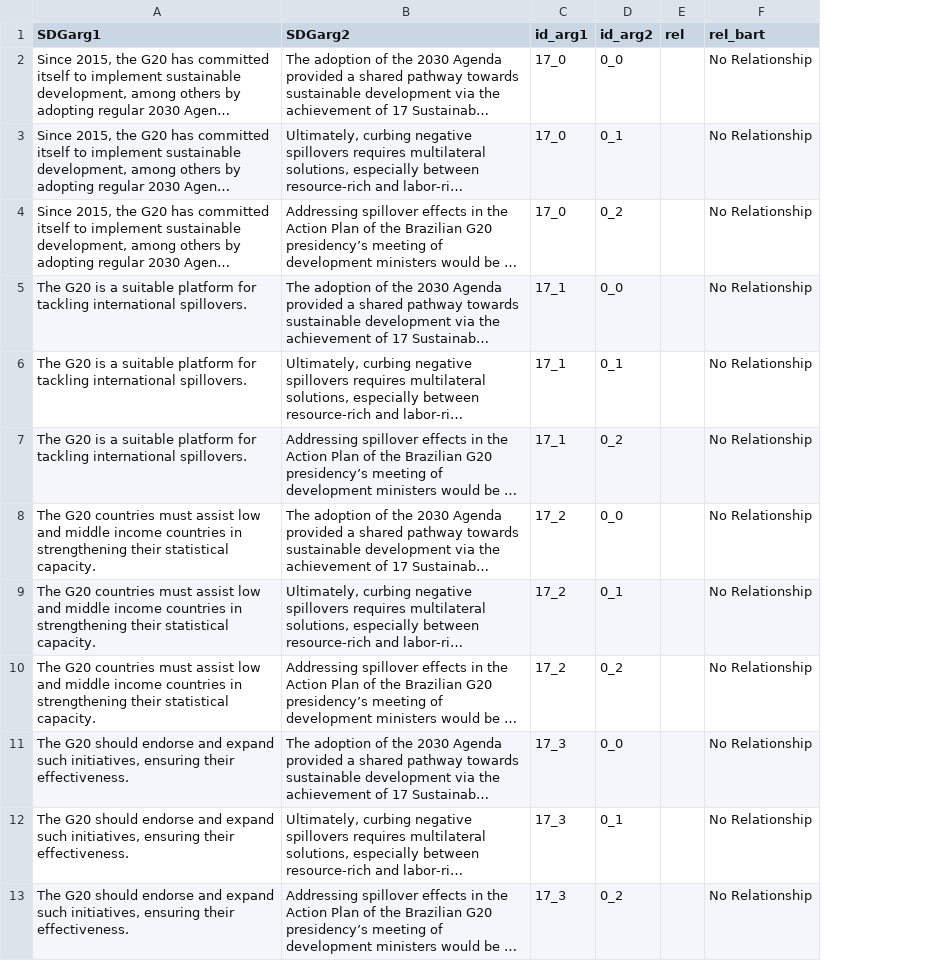
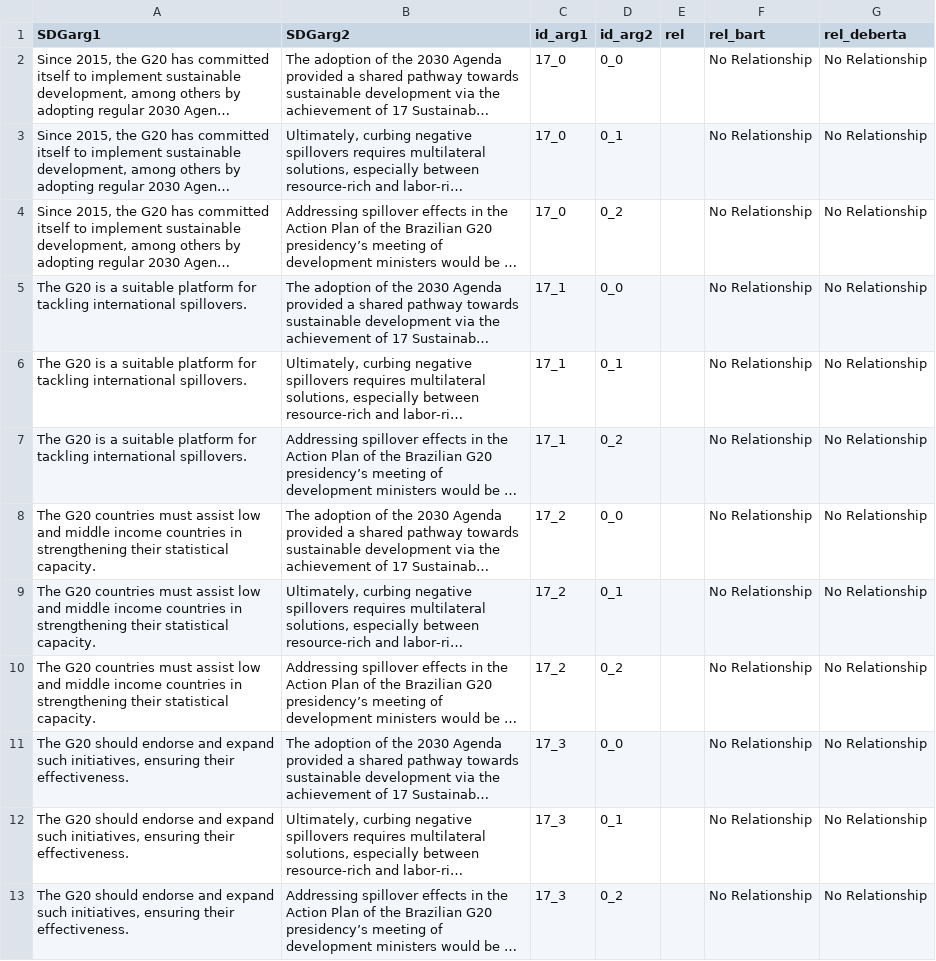
Before and after one commit to camipalo/TFM, a CSV file: Data/Relationships Keywords/cross_goalG20_2024_qwen2.5-3b.csv, drawn as a sheet; long unchanged cells end in …; the diff names each change by its address in the sheet, - before the commit and + after, or states it on an @@ line.

```diff
--- a/Data/Relationships Keywords/cross_goalG20_2024_qwen2.5-3b.csv
+++ b/Data/Relationships Keywords/cross_goalG20_2024_qwen2.5-3b.csv
+column G (rel_deberta), rows 2-13: all No Relationship
```
Also changed, not shown: Data/Relationships Keywords/intra_goalG20_2024_deepseek-r1-70b.csv, Data/Relationships Keywords/intra_goalG20_2024_gemma3-27b.csv, 7 other files.
